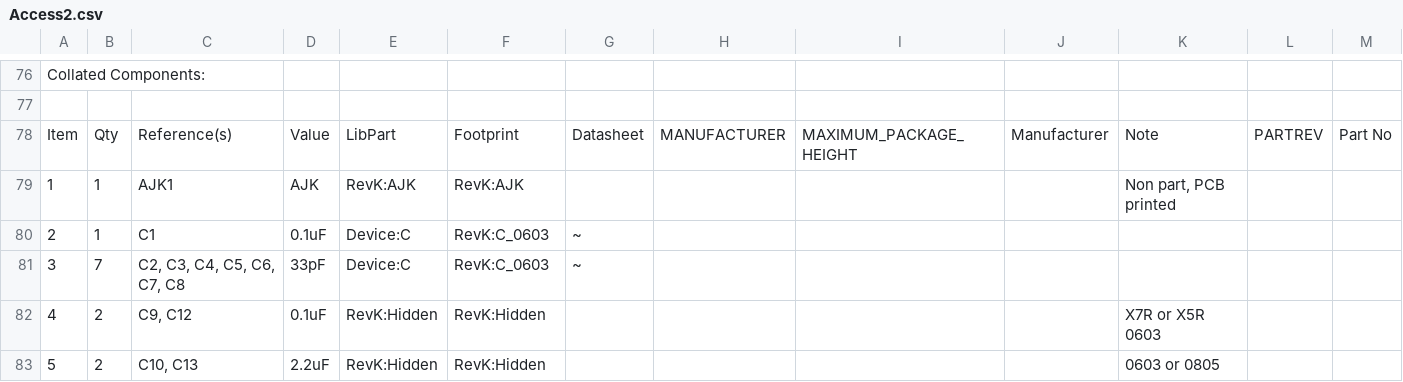
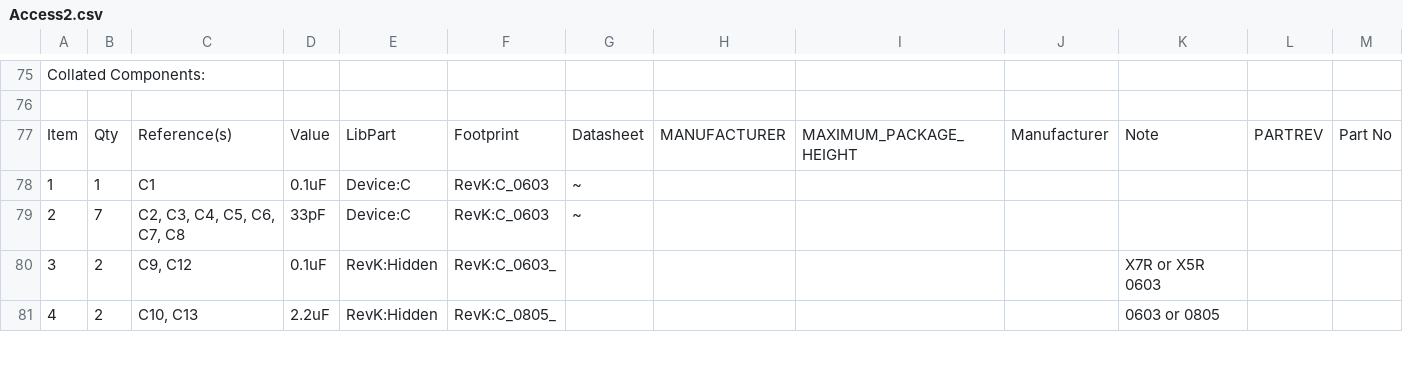
Before and after one commit to revk/SolarSystem, a CSV file: KiCad/Access2.csv, drawn as a sheet; only a part is shown, gaps mark what is left out; removed rows and columns are numbered as before the commit, all else as after; rows hold the shown columns only; the diff covers the shown part only; the diff names each change by its address in the sheet, - before the commit and + after, or states it on an @@ line.

```diff
--- a/KiCad/Access2.csv
+++ b/KiCad/Access2.csv
-row 79: 1 | 1 | AJK1 | AJK | RevK:AJK | RevK:AJK |  |  |  |  | Non part, PCB printed
@@ column A renumbered between rows 78 and 82 @@
-F80: RevK:Hidden
+F80: RevK:C_0603_
-F81: RevK:Hidden
+F81: RevK:C_0805_
```
Also changed, not shown: 3 added rows, 3 removed rows and 21 edited cells elsewhere in this file, 23 other files.
